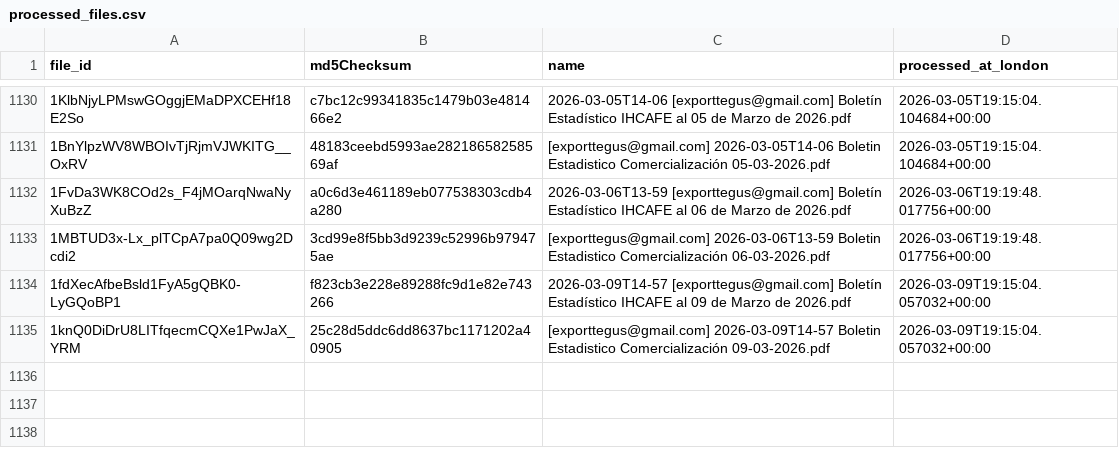
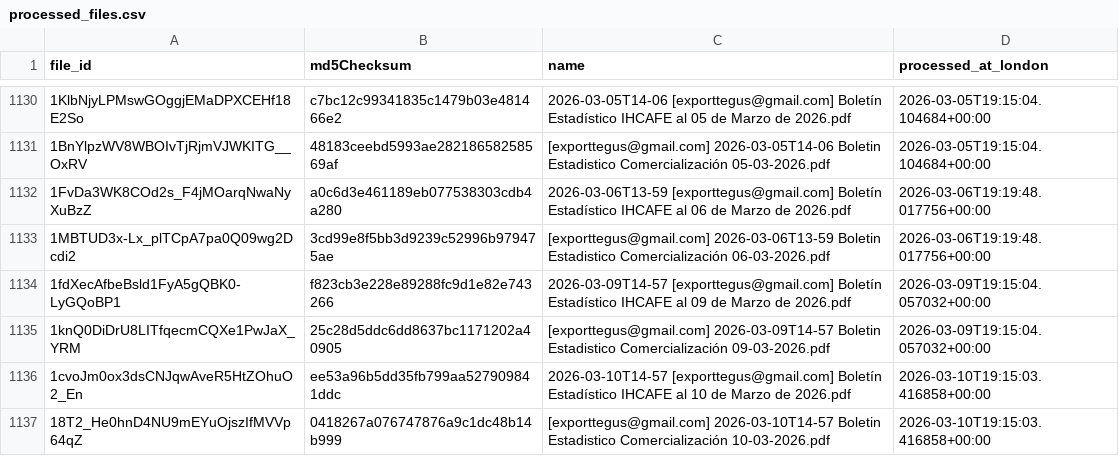
Before and after one commit to JuanDBeltranP/_r, a CSV file: outputs/historical/processed_files.csv, drawn as a sheet; only a part is shown, gaps mark what is left out; the diff names each change by its address in the sheet, - before the commit and + after, or states it on an @@ line.

```diff
--- a/outputs/historical/processed_files.csv
+++ b/outputs/historical/processed_files.csv
+row 1136: 1cvoJm0ox3dsCNJqwAveR5HtZOhuO2_En | ee53a96b5dd35fb799aa527909841ddc | 2026-03-10T14-57 [exporttegus@gmail.com] Boletín Estadístico IHCAFE al 10 de Marzo de 2026.pdf | 2026-03-10T19:15:03.416858+00:00
+row 1137: 18T2_He0hnD4NU9mEYuOjszIfMVVp64qZ | 0418267a076747876a9c1dc48b14b999 | [exporttegus@gmail.com] 2026-03-10T14-57 Boletin Estadistico Comercialización 10-03-2026.pdf | 2026-03-10T19:15:03.416858+00:00
```
Also changed, not shown: outputs/latest/preflight_latest.csv, 3 other files.
